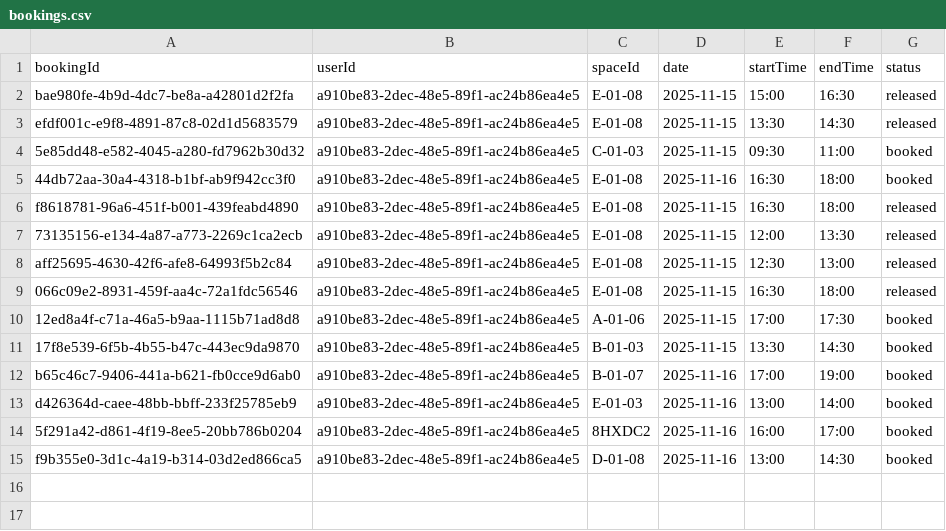
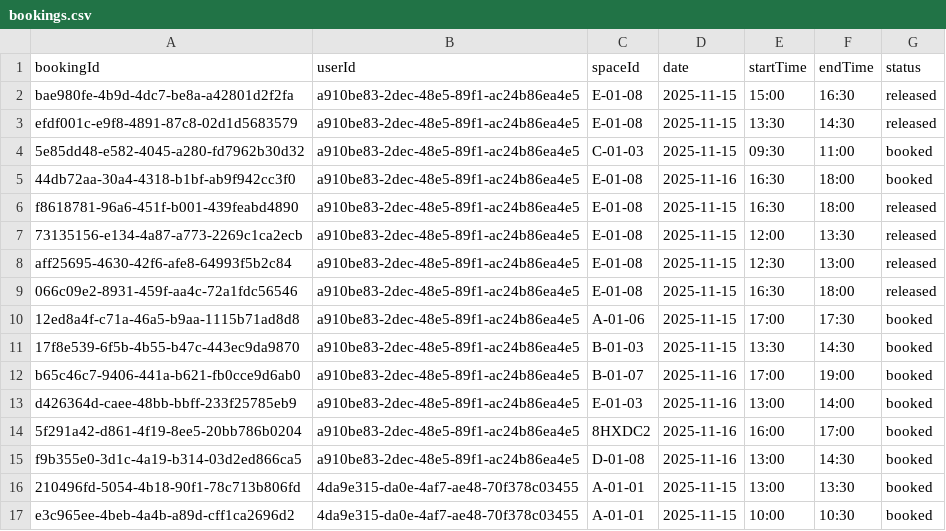
Before and after one commit to Sting6-6code/Coworking_6205, a CSV file: final-v2/data/bookings.csv, drawn as a sheet; the diff names each change by its address in the sheet, - before the commit and + after, or states it on an @@ line.

```diff
--- a/final-v2/data/bookings.csv
+++ b/final-v2/data/bookings.csv
+row 16: 210496fd-5054-4b18-90f1-78c713b806fd | 4da9e315-da0e-4af7-ae48-70f378c03455 | A-01-01 | 2025-11-15 | 13:00 | 13:30 | booked
+row 17: e3c965ee-4beb-4a4b-a89d-cff1ca2696d2 | 4da9e315-da0e-4af7-ae48-70f378c03455 | A-01-01 | 2025-11-15 | 10:00 | 10:30 | booked
```
Also changed, not shown: final-v2/data/data.csv, 55 other files.
